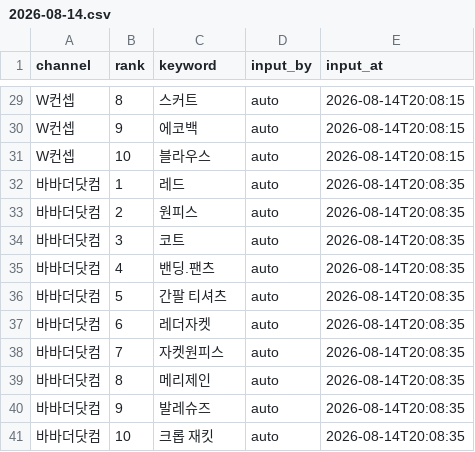
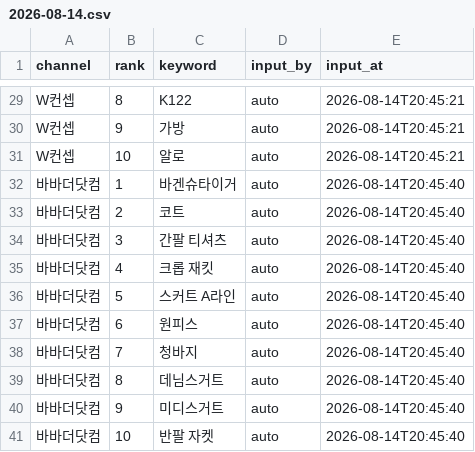
Before and after one commit to performanceteam12-sketch/babathe-trend-dashboard, a CSV file: data/app_search/2026-08-14.csv, drawn as a sheet; only a part is shown, gaps mark what is left out; removed rows and columns are numbered as before the commit, all else as after; the diff covers the shown part only; the diff names each change by its address in the sheet, - before the commit and + after, or states it on an @@ line.

```diff
--- a/data/app_search/2026-08-14.csv
+++ b/data/app_search/2026-08-14.csv
-C29 (keyword): 스커트
+C29 (keyword): K122
-E29:E31 (input_at): 2026-08-14T20:08:15
+E29:E31 (input_at): 2026-08-14T20:45:21
-C30 (keyword): 에코백
+C30 (keyword): 가방
-C31 (keyword): 블라우스
+C31 (keyword): 알로
-C32 (keyword): 레드
+C32 (keyword): 바겐슈타이거
-E32 (input_at): 2026-08-14T20:08:35
+E32 (input_at): 2026-08-14T20:45:40
-row 33: 바바더닷컴 | 2 | 원피스 | auto | 2026-08-14T20:08:35
-B33 (rank): 3
+B33 (rank): 2
-E33 (input_at): 2026-08-14T20:08:35
+E33 (input_at): 2026-08-14T20:45:40
-row 35: 바바더닷컴 | 4 | 밴딩.팬츠 | auto | 2026-08-14T20:08:35
-B34 (rank): 5
+B34 (rank): 3
-E34 (input_at): 2026-08-14T20:08:35
+E34 (input_at): 2026-08-14T20:45:40
+row 35: 바바더닷컴 | 4 | 크롭 재킷 | auto | 2026-08-14T20:45:40
+row 36: 바바더닷컴 | 5 | 스커트 A라인 | auto | 2026-08-14T20:45:40
-C37 (keyword): 레더자켓
+C37 (keyword): 원피스
-E37:E41 (input_at): 2026-08-14T20:08:35
+E37:E41 (input_at): 2026-08-14T20:45:40
-C38 (keyword): 자켓원피스
+C38 (keyword): 청바지
-C39 (keyword): 메리제인
+C39 (keyword): 데님스거트
-C40 (keyword): 발레슈즈
+C40 (keyword): 미디스거트
-C41 (keyword): 크롭 재킷
+C41 (keyword): 반팔 자켓
```
Also changed, not shown: 3 added rows, 3 removed rows and 27 edited cells elsewhere in this file.
